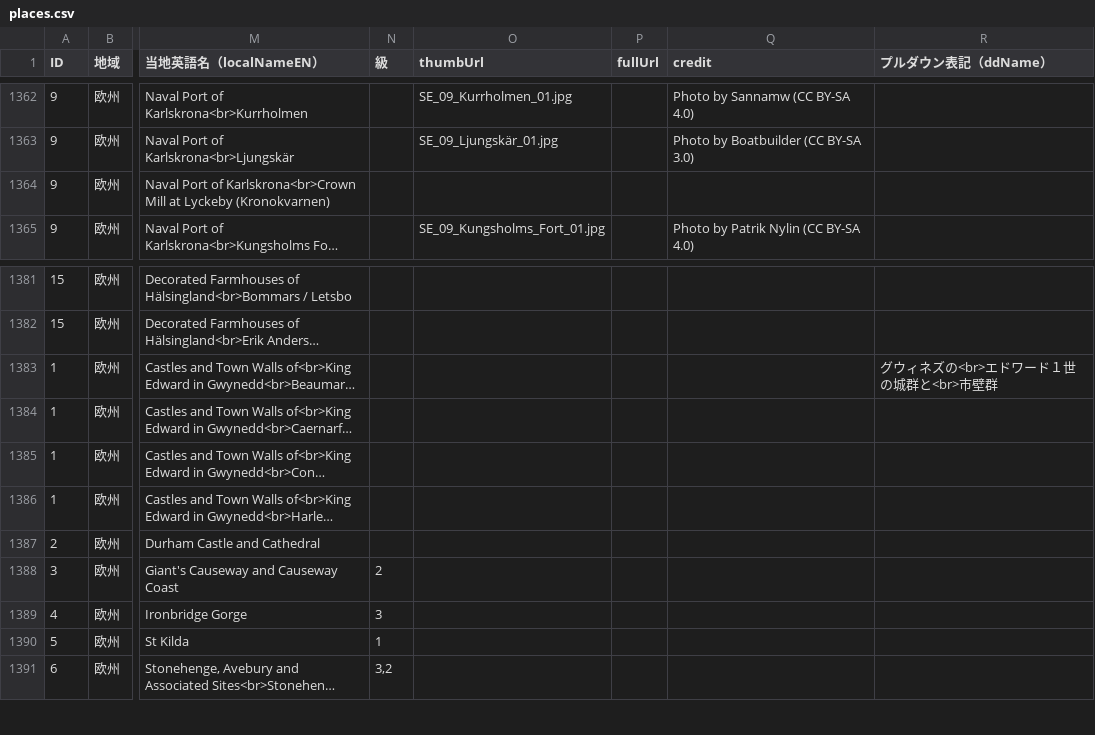
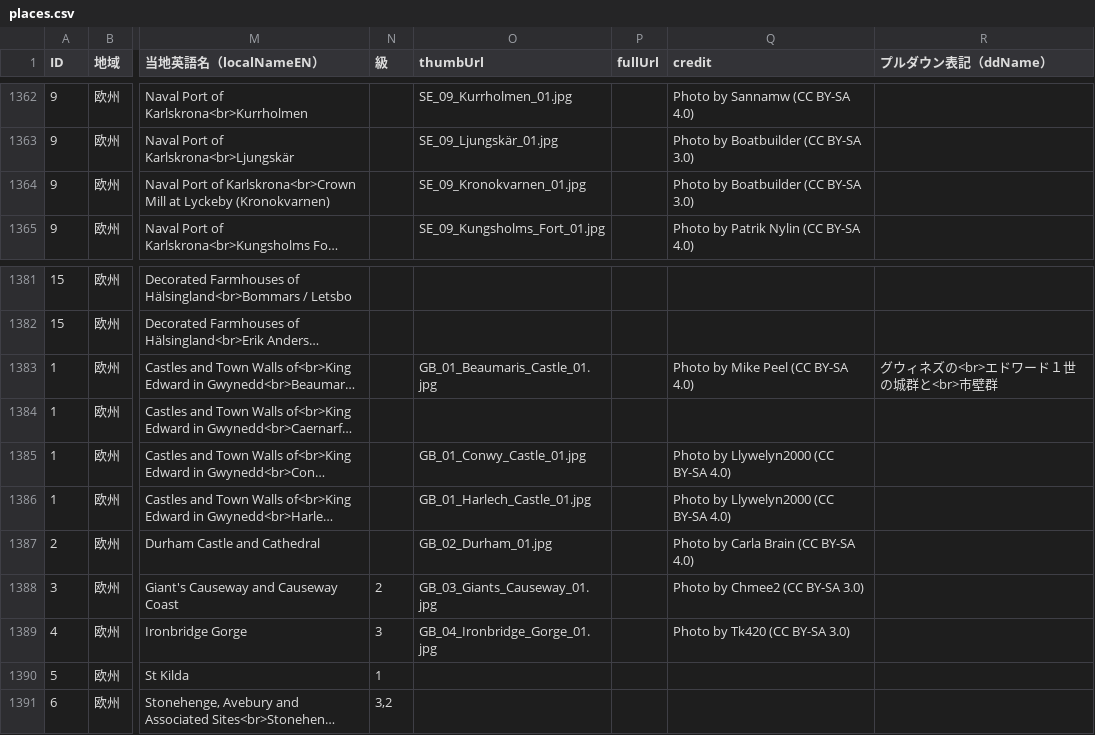
Before and after one commit to hyukis1867/World-Heritage-map, a CSV file: places.csv, drawn as a sheet; only a part is shown, gaps mark what is left out; long unchanged cells end in …; the diff names each change by its address in the sheet, - before the commit and + after, or states it on an @@ line.

Commit message:
Add files via upload

```diff
--- a/places.csv
+++ b/places.csv
-O1364 (thumbUrl): (empty)
+O1364 (thumbUrl): SE_09_Kronokvarnen_01.jpg
-Q1364 (credit): (empty)
+Q1364 (credit): Photo by Boatbuilder (CC BY-SA 3.0)
-O1383 (thumbUrl): (empty)
+O1383 (thumbUrl): GB_01_Beaumaris_Castle_01.jpg
-Q1383 (credit): (empty)
+Q1383 (credit): Photo by Mike Peel (CC BY-SA 4.0)
-O1385 (thumbUrl): (empty)
+O1385 (thumbUrl): GB_01_Conwy_Castle_01.jpg
-Q1385:Q1386 (credit): (empty)
+Q1385:Q1386 (credit): Photo by Llywelyn2000 (CC BY-SA 4.0)
-O1386 (thumbUrl): (empty)
+O1386 (thumbUrl): GB_01_Harlech_Castle_01.jpg
-O1387 (thumbUrl): (empty)
+O1387 (thumbUrl): GB_02_Durham_01.jpg
-Q1387 (credit): (empty)
+Q1387 (credit): Photo by Carla Brain (CC BY-SA 4.0)
-O1388 (thumbUrl): (empty)
+O1388 (thumbUrl): GB_03_Giants_Causeway_01.jpg
-Q1388 (credit): (empty)
+Q1388 (credit): Photo by Chmee2 (CC BY-SA 3.0)
-O1389 (thumbUrl): (empty)
+O1389 (thumbUrl): GB_04_Ironbridge_Gorge_01.jpg
-Q1389 (credit): (empty)
+Q1389 (credit): Photo by Tk420 (CC BY-SA 3.0)
```
